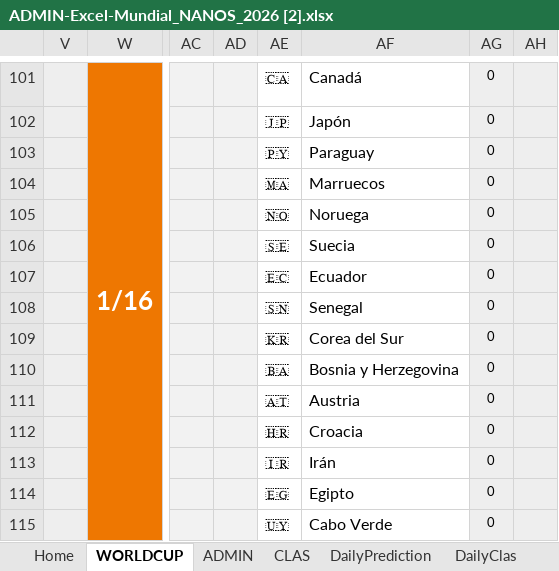
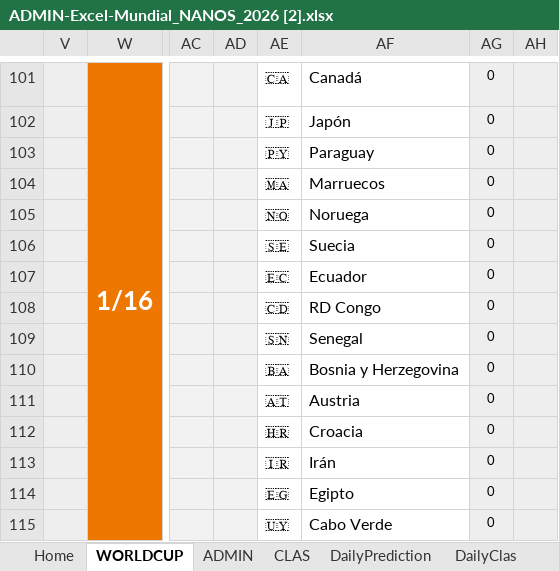
Before and after one commit to pCresp0/porra-mundial-nanos-2026, an Excel workbook: data/ADMIN-Excel-Mundial_NANOS_2026 [2].xlsx, sheet WORLDCUP, drawn as a sheet; only a part is shown, gaps mark what is left out; values as stored, in another font and other column widths than the file's, no borders; conditional formats not drawn; the diff names each change by its address in the sheet, - before the commit and + after, or states it on an @@ line.

```diff
--- a/data/ADMIN-Excel-Mundial_NANOS_2026 [2].xlsx (sheet WORLDCUP)
+++ b/data/ADMIN-Excel-Mundial_NANOS_2026 [2].xlsx (sheet WORLDCUP)
-AE108: 🇸🇳
+AE108: 🇨🇩
-AF108: Senegal
+AF108: RD Congo
-AE109: 🇰🇷
+AE109: 🇸🇳
-AF109: Corea del Sur
+AF109: Senegal
```
Also changed, not shown: sheet ADMIN, data/ADMIN-Excel-Mundial_NANOS_2026 [1].xlsx, 2 other files.
